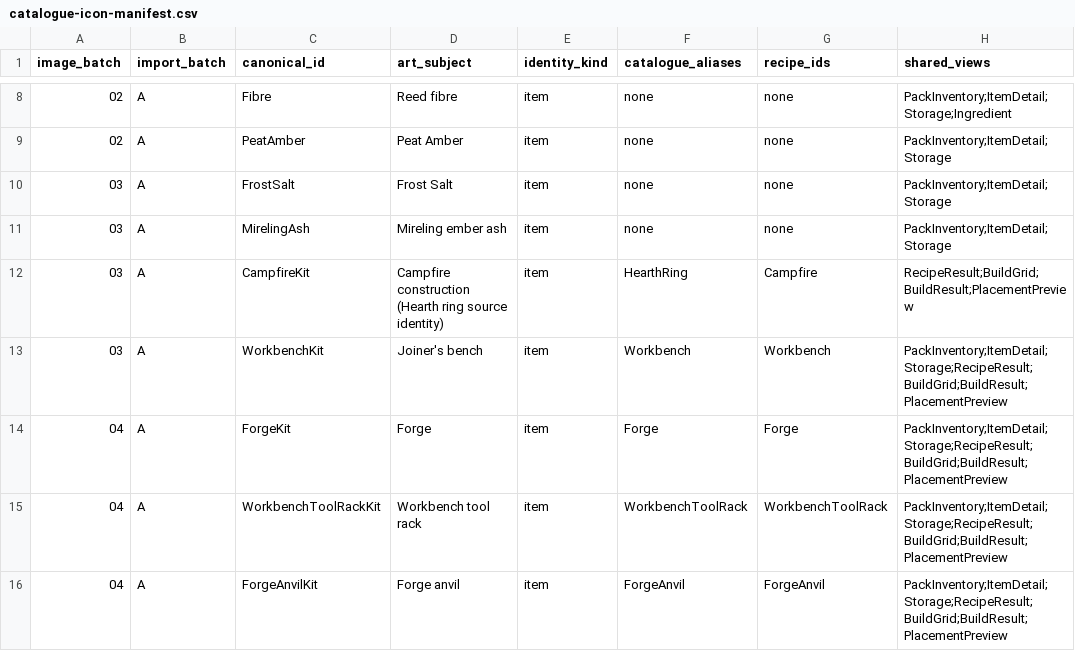
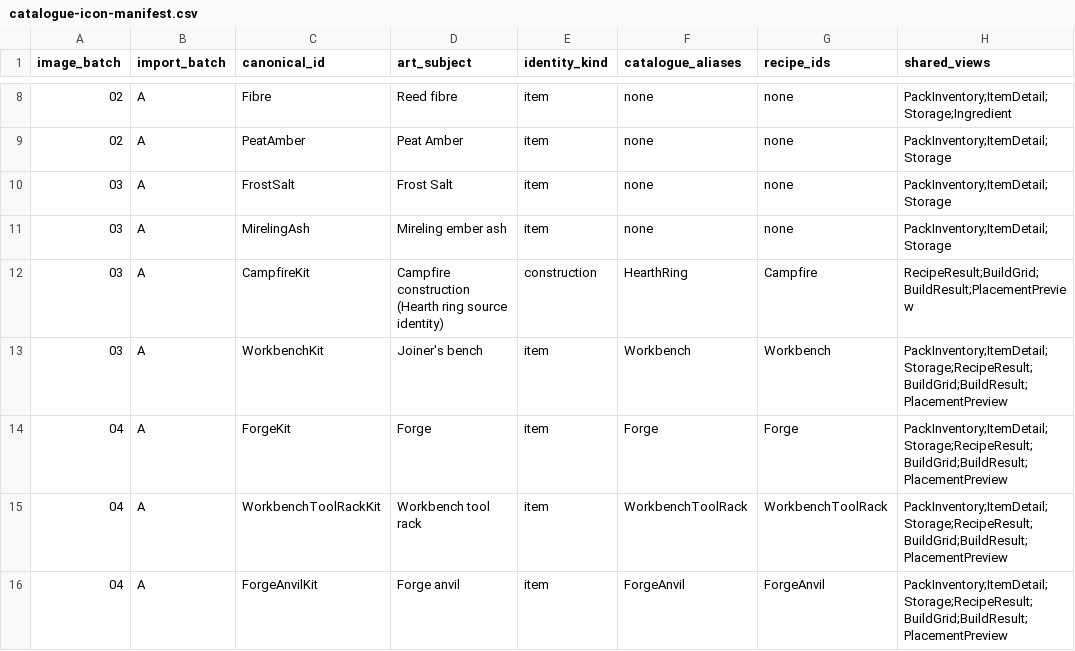
Before and after one commit to VilleKokkarinen/Kalmala, a CSV file: docs/catalogue-icon-manifest.csv, drawn as a sheet; only a part is shown, gaps mark what is left out; the diff names each change by its address in the sheet, - before the commit and + after, or states it on an @@ line.

Commit message:
Retire Campfire inventory item

```diff
--- a/docs/catalogue-icon-manifest.csv
+++ b/docs/catalogue-icon-manifest.csv
-E12 (identity_kind): item
+E12 (identity_kind): construction
```
Also changed, not shown: 18 other files.
